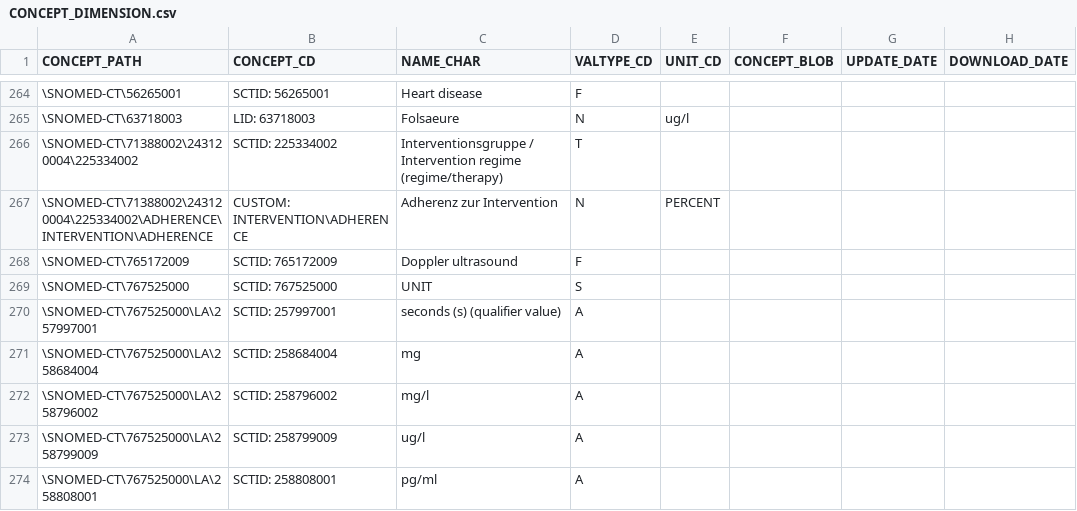
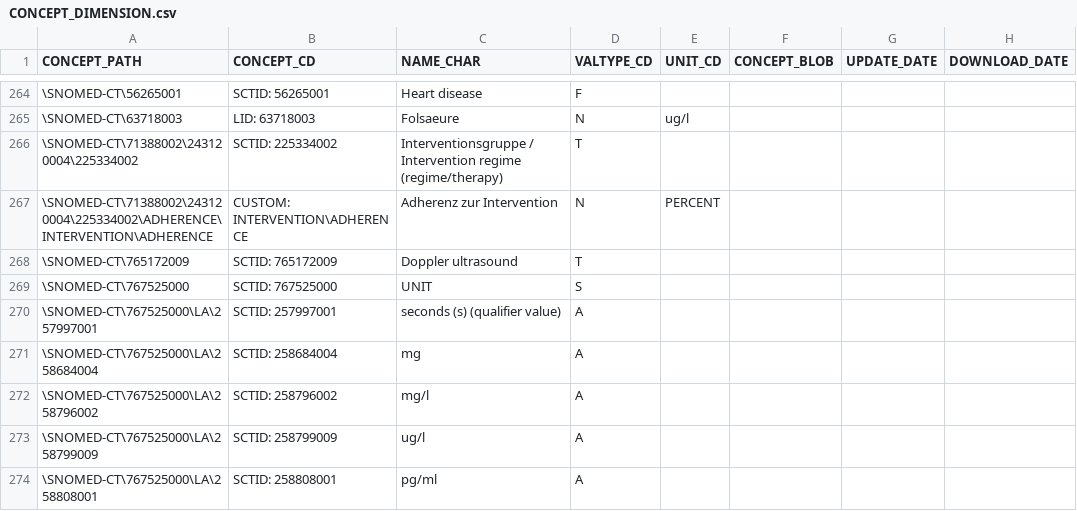
Before and after one commit to stebro01/BEST, a CSV file: db/app/public/table_templates/CONCEPT_DIMENSION.csv, drawn as a sheet; only a part is shown, gaps mark what is left out; the diff names each change by its address in the sheet, - before the commit and + after, or states it on an @@ line.

```diff
--- a/db/app/public/table_templates/CONCEPT_DIMENSION.csv
+++ b/db/app/public/table_templates/CONCEPT_DIMENSION.csv
-D268 (VALTYPE_CD): F
+D268 (VALTYPE_CD): T
```
Also changed, not shown: 3 other files.
